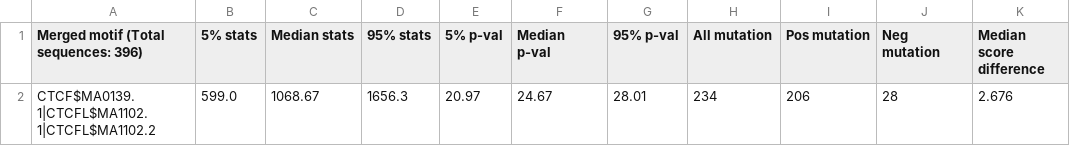
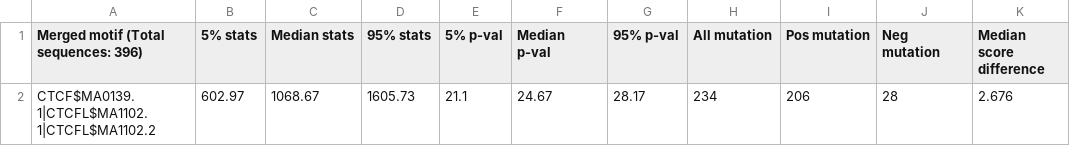
Before and after one commit to zeyang-shen/maggie, a TSV file: data/AlleleSpecificBinding/maggie_output/maggie_output_mergedSignificant.tsv, drawn as a sheet; only a part is shown; the diff names each change by its address in the sheet, - before the commit and + after, or states it on an @@ line.

```diff
--- a/data/AlleleSpecificBinding/maggie_output/maggie_output_mergedSignificant.tsv
+++ b/data/AlleleSpecificBinding/maggie_output/maggie_output_mergedSignificant.tsv
-B2 (5% stats): 599.0
+B2 (5% stats): 602.97
-D2 (95% stats): 1656.3
+D2 (95% stats): 1605.73
-E2 (5% p-val): 20.97
+E2 (5% p-val): 21.1
-G2 (95% p-val): 28.01
+G2 (95% p-val): 28.17
```
Also changed, not shown: data/AlleleSpecificBinding/maggie_output/maggie_output.tsv, data/AlleleSpecificBinding/maggie_output/maggie_output_merged.tsv, 7 other files.
